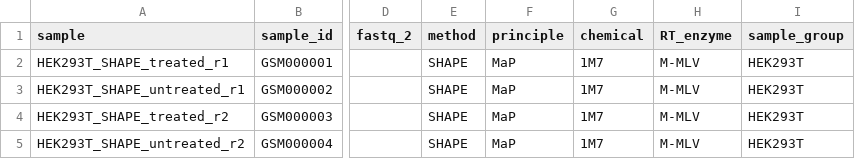
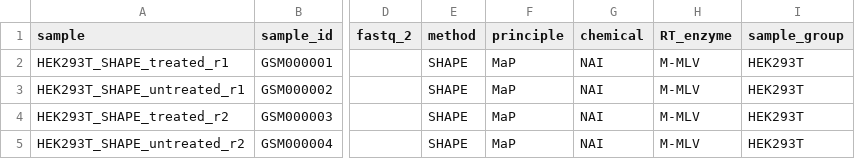
Before and after one commit to RNAcentral/nf-core-rnastructurome, a CSV file: assets/samplesheet.csv, drawn as a sheet; only a part is shown, gaps mark what is left out; the diff names each change by its address in the sheet, - before the commit and + after, or states it on an @@ line.

Commit message:
Improve R2DT handling and fix mutliqc tables

```diff
--- a/assets/samplesheet.csv
+++ b/assets/samplesheet.csv
-G2:G5 (chemical): 1M7
+G2:G5 (chemical): NAI
```
Also changed, not shown: 9 other files.
